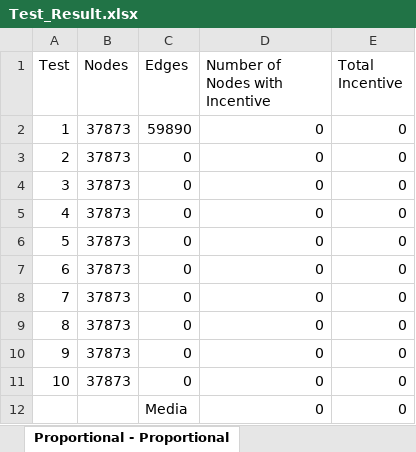
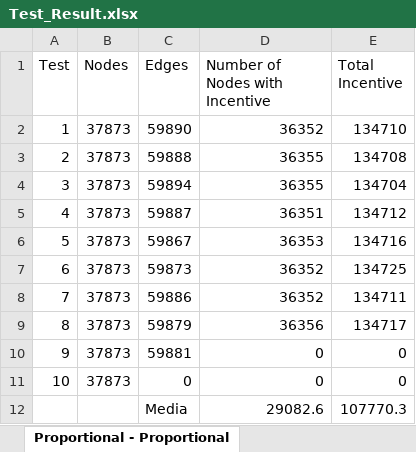
Before and after one commit to vinsan/tpi, an Excel workbook: Test_Result.xlsx, sheet Proportional - Proportional, drawn as a sheet; values as stored, in another font and other column widths than the file's, no borders; removed rows and columns are numbered as before the commit, all else as after; the diff names each change by its address in the sheet, - before the commit and + after, or states it on an @@ line.

```diff
--- a/Test_Result.xlsx (sheet Proportional - Proportional)
+++ b/Test_Result.xlsx (sheet Proportional - Proportional)
-D2 (Number of Nodes with Incentive): 0
+D2 (Number of Nodes with Incentive): 36352
-E2 (Total Incentive): 0
+E2 (Total Incentive): 134710
-C3 (Edges): 0
+C3 (Edges): 59888
-D3:D4 (Number of Nodes with Incentive): 0
+D3:D4 (Number of Nodes with Incentive): 36355
-E3 (Total Incentive): 0
+E3 (Total Incentive): 134708
-C4 (Edges): 0
+C4 (Edges): 59894
-E4 (Total Incentive): 0
+E4 (Total Incentive): 134704
-C5 (Edges): 0
+C5 (Edges): 59887
-D5 (Number of Nodes with Incentive): 0
+D5 (Number of Nodes with Incentive): 36351
-E5 (Total Incentive): 0
+E5 (Total Incentive): 134712
-C6 (Edges): 0
+C6 (Edges): 59867
-D6 (Number of Nodes with Incentive): 0
+D6 (Number of Nodes with Incentive): 36353
-E6 (Total Incentive): 0
+E6 (Total Incentive): 134716
-C7 (Edges): 0
+C7 (Edges): 59873
-D7:D8 (Number of Nodes with Incentive): 0
+D7:D8 (Number of Nodes with Incentive): 36352
-E7 (Total Incentive): 0
+E7 (Total Incentive): 134725
-C8 (Edges): 0
+C8 (Edges): 59886
-E8 (Total Incentive): 0
+E8 (Total Incentive): 134711
-C9 (Edges): 0
+C9 (Edges): 59879
-D9 (Number of Nodes with Incentive): 0
+D9 (Number of Nodes with Incentive): 36356
-E9 (Total Incentive): 0
+E9 (Total Incentive): 134717
-C10 (Edges): 0
+C10 (Edges): 59881
-row 12:  |  | Media | 0 | 0
+row 12:  |  | Media | 29082.6 | 107770.3
```
Also changed, not shown: 1 other file.
